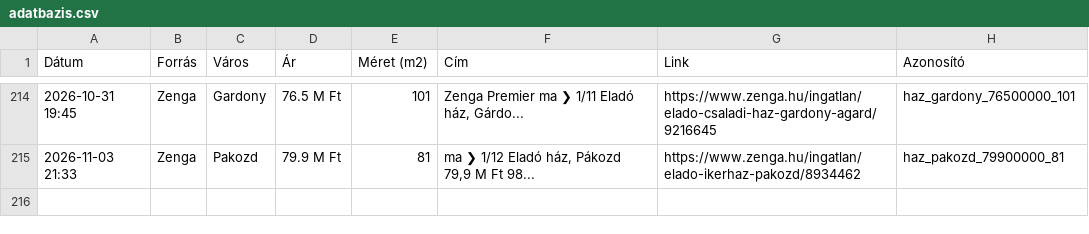
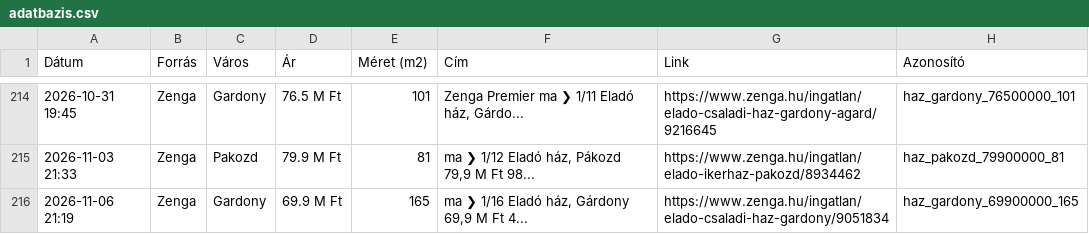
Before and after one commit to davenagy74/ingatlan-figyelo, a CSV file: adatbazis.csv, drawn as a sheet; only a part is shown, gaps mark what is left out; the diff names each change by its address in the sheet, - before the commit and + after, or states it on an @@ line.

```diff
--- a/adatbazis.csv
+++ b/adatbazis.csv
+row 216: 2026-11-06 21:19 | Zenga | Gardony | 69.9 M Ft | 165 | ma ❯ 1/16 Eladó ház, Gárdony 69,9 M Ft 4... | https://www.zenga.hu/ingatlan/elado-csaladi-haz-gardony/9051834 | haz_gardony_69900000_165
```
Also changed, not shown: 1 other file.
